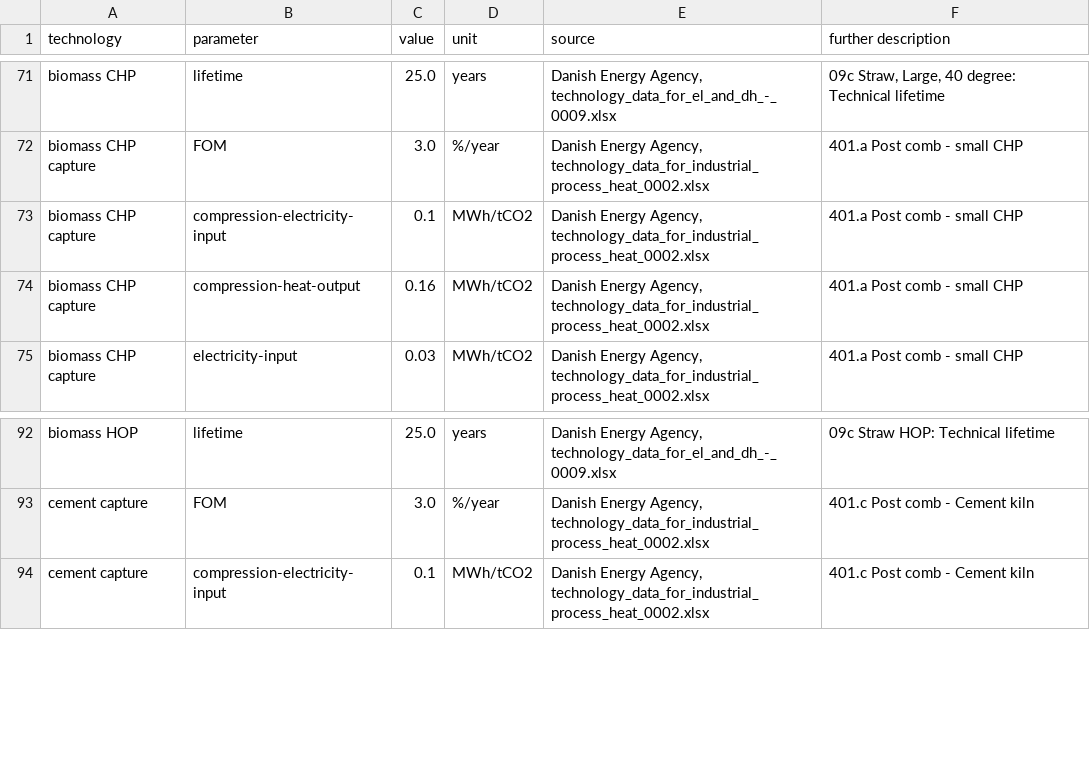
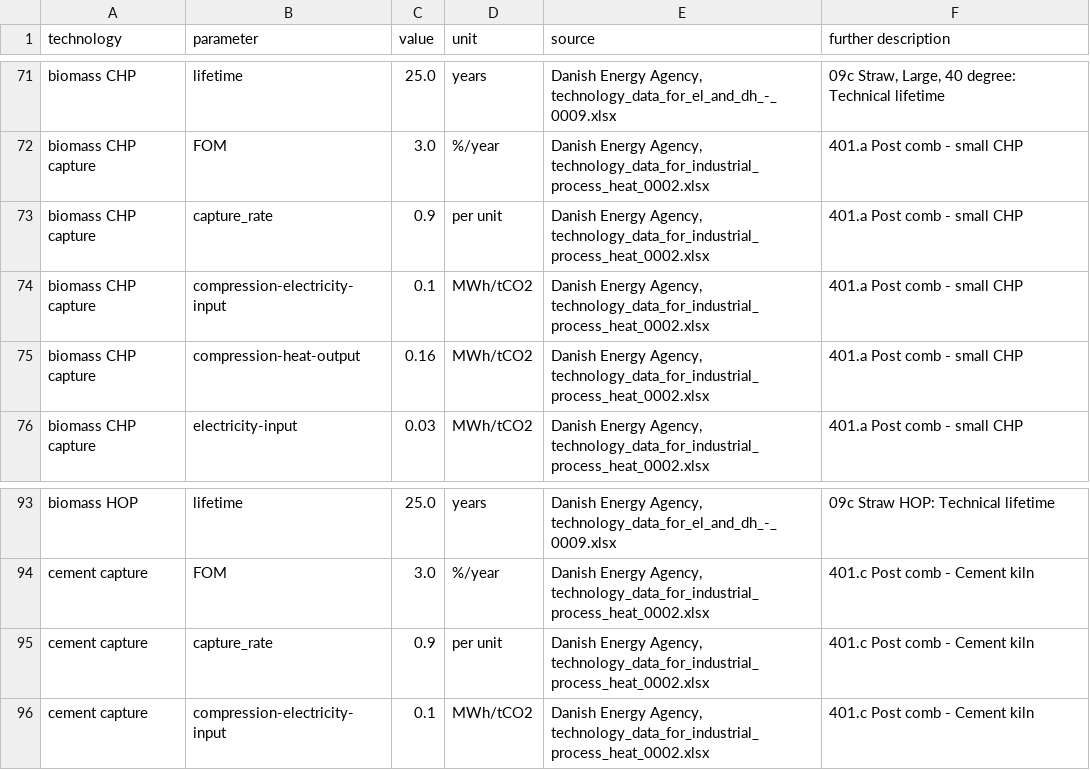
Before and after one commit to PyPSA/technology-data, a CSV file: outputs/costs_2020.csv, drawn as a sheet; only a part is shown, gaps mark what is left out; the diff names each change by its address in the sheet, - before the commit and + after, or states it on an @@ line.

```diff
--- a/outputs/costs_2020.csv
+++ b/outputs/costs_2020.csv
+row 73: biomass CHP capture | capture_rate | 0.9 | per unit | Danish Energy Agency, technology_data_for_industrial_process_heat_0002.xlsx | 401.a Post comb - small CHP
+row 95: cement capture | capture_rate | 0.9 | per unit | Danish Energy Agency, technology_data_for_industrial_process_heat_0002.xlsx | 401.c Post comb - Cement kiln
```
Also changed, not shown: outputs/costs_2025.csv, outputs/costs_2035.csv, 5 other files.
